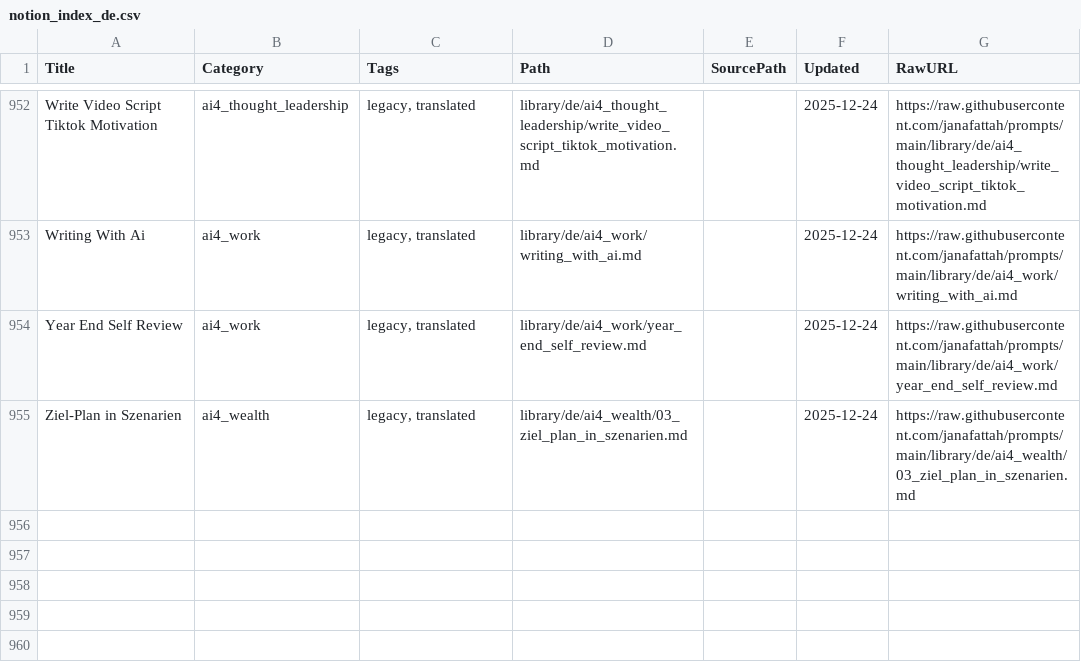
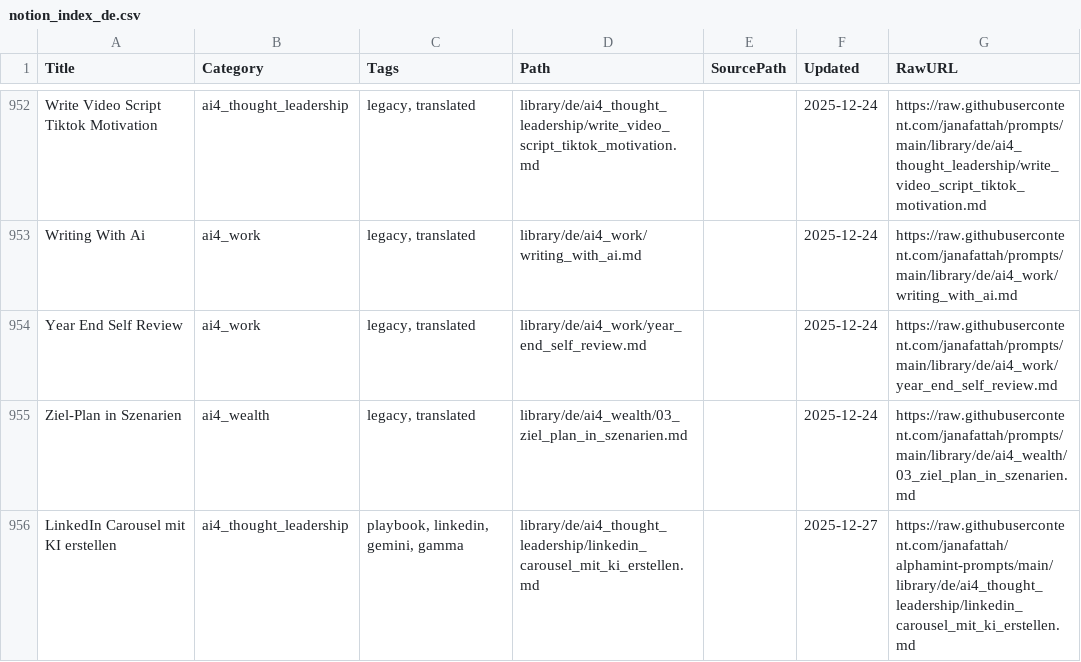
Before and after one commit to janafattah/alphamint-prompts, a CSV file: library/de/notion_index_de.csv, drawn as a sheet; only a part is shown, gaps mark what is left out.

```diff
--- a/library/de/notion_index_de.csv
+++ b/library/de/notion_index_de.csv
@@ -955 +955,2 @@ Year End Self Review,ai4_work,"legacy, translated",library/de/ai4_work/year_end_
 Ziel-Plan in Szenarien,ai4_wealth,"legacy, translated",library/de/ai4_wealth/03_ziel_plan_in_szenarien.md,,2025-12-24,https://raw.githubusercontent.com/janafattah/prompts/main/library/de/ai4_wealth/03_ziel_plan_in_szenarien.md
+LinkedIn Carousel mit KI erstellen,ai4_thought_leadership,"playbook, linkedin, gemini, gamma",library/de/ai4_thought_leadership/linkedin_carousel_mit_ki_erstellen.md,,2025-12-27,https://raw.githubusercontent.com/janafattah/alphamint-prompts/main/library/de/ai4_thought_leadership/linkedin_carousel_mit_ki_erstellen.md
```
Also changed, not shown: 2 other files.
